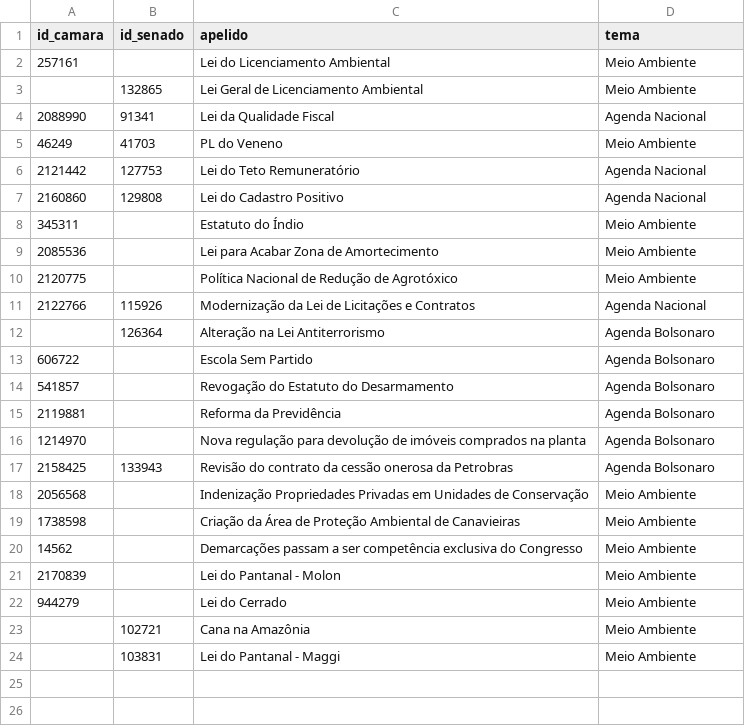
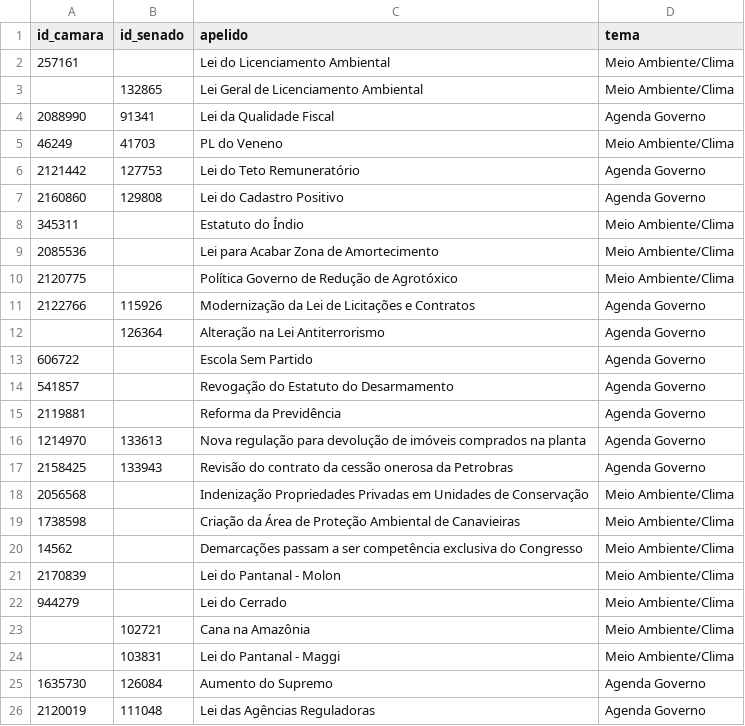
Before and after one commit to parlametria/leggo-backend, a CSV file: data/tabela_geral_ids_casa.csv, drawn as a sheet.

Commit message:
mais proposições e renomeia temas

```diff
--- a/data/tabela_geral_ids_casa.csv
+++ b/data/tabela_geral_ids_casa.csv
@@ -1,24 +1,26 @@
 id_camara,id_senado,apelido,tema
-257161,,Lei do Licenciamento Ambiental,Meio Ambiente
-,132865,Lei Geral de Licenciamento Ambiental,Meio Ambiente
-2088990,91341,Lei da Qualidade Fiscal,Agenda Nacional
-46249,41703,PL do Veneno,Meio Ambiente
-2121442,127753,Lei do Teto Remuneratório,Agenda Nacional
-2160860,129808,Lei do Cadastro Positivo,Agenda Nacional
-345311,,Estatuto do Índio,Meio Ambiente
-2085536,,Lei para Acabar Zona de Amortecimento,Meio Ambiente
-2120775,,Política Nacional de Redução de Agrotóxico,Meio Ambiente
-2122766,115926,Modernização da Lei de Licitações e Contratos,Agenda Nacional
-,126364,Alteração na Lei Antiterrorismo,Agenda Bolsonaro
-606722,,Escola Sem Partido,Agenda Bolsonaro
-541857,,Revogação do Estatuto do Desarmamento,Agenda Bolsonaro
-2119881,,Reforma da Previdência,Agenda Bolsonaro
-1214970,,Nova regulação para devolução de imóveis comprados na planta,Agenda Bolsonaro
-2158425,133943,Revisão do contrato da cessão onerosa da Petrobras,Agenda Bolsonaro
-2056568,,Indenização Propriedades Privadas em Unidades de Conservação,Meio Ambiente
-1738598,,Criação da Área de Proteção Ambiental de Canavieiras,Meio Ambiente
-14562,,Demarcações passam a ser competência exclusiva do Congresso,Meio Ambiente
-2170839,,Lei do Pantanal - Molon,Meio Ambiente
-944279,,Lei do Cerrado,Meio Ambiente
-,102721,Cana na Amazônia,Meio Ambiente
-,103831,Lei do Pantanal - Maggi,Meio Ambiente
+257161,,Lei do Licenciamento Ambiental,Meio Ambiente/Clima
+,132865,Lei Geral de Licenciamento Ambiental,Meio Ambiente/Clima
+2088990,91341,Lei da Qualidade Fiscal,Agenda Governo
+46249,41703,PL do Veneno,Meio Ambiente/Clima
+2121442,127753,Lei do Teto Remuneratório,Agenda Governo
+2160860,129808,Lei do Cadastro Positivo,Agenda Governo
+345311,,Estatuto do Índio,Meio Ambiente/Clima
+2085536,,Lei para Acabar Zona de Amortecimento,Meio Ambiente/Clima
+2120775,,Política Governo de Redução de Agrotóxico,Meio Ambiente/Clima
+2122766,115926,Modernização da Lei de Licitações e Contratos,Agenda Governo
+,126364,Alteração na Lei Antiterrorismo,Agenda Governo
+606722,,Escola Sem Partido,Agenda Governo
+541857,,Revogação do Estatuto do Desarmamento,Agenda Governo
+2119881,,Reforma da Previdência,Agenda Governo
+1214970,133613,Nova regulação para devolução de imóveis comprados na planta,Agenda Governo
+2158425,133943,Revisão do contrato da cessão onerosa da Petrobras,Agenda Governo
+2056568,,Indenização Propriedades Privadas em Unidades de Conservação,Meio Ambiente/Clima
+1738598,,Criação da Área de Proteção Ambiental de Canavieiras,Meio Ambiente/Clima
+14562,,Demarcações passam a ser competência exclusiva do Congresso,Meio Ambiente/Clima
+2170839,,Lei do Pantanal - Molon,Meio Ambiente/Clima
+944279,,Lei do Cerrado,Meio Ambiente/Clima
+,102721,Cana na Amazônia,Meio Ambiente/Clima
+,103831,Lei do Pantanal - Maggi,Meio Ambiente/Clima
+1635730,126084,Aumento do Supremo,Agenda Governo
+2120019,111048,Lei das Agências Reguladoras,Agenda Governo
```
